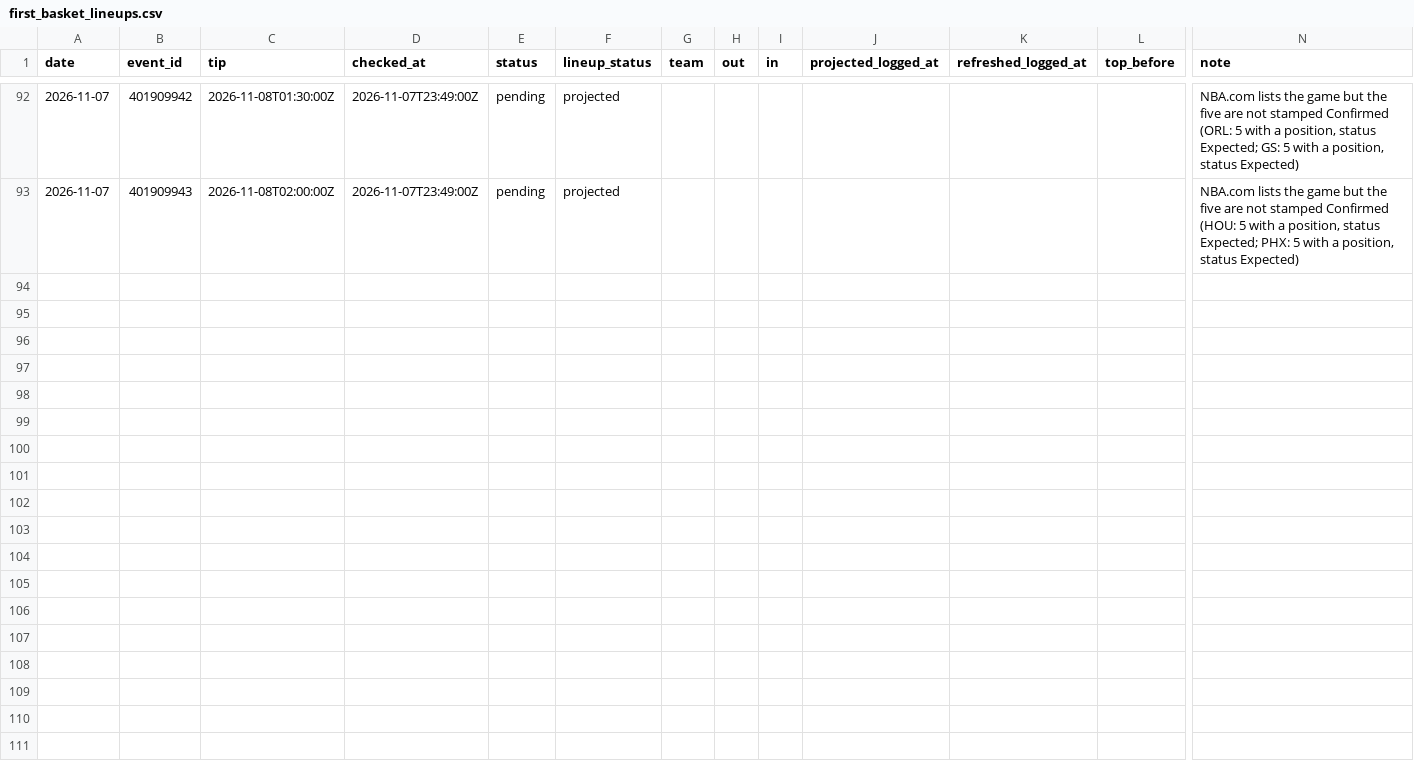
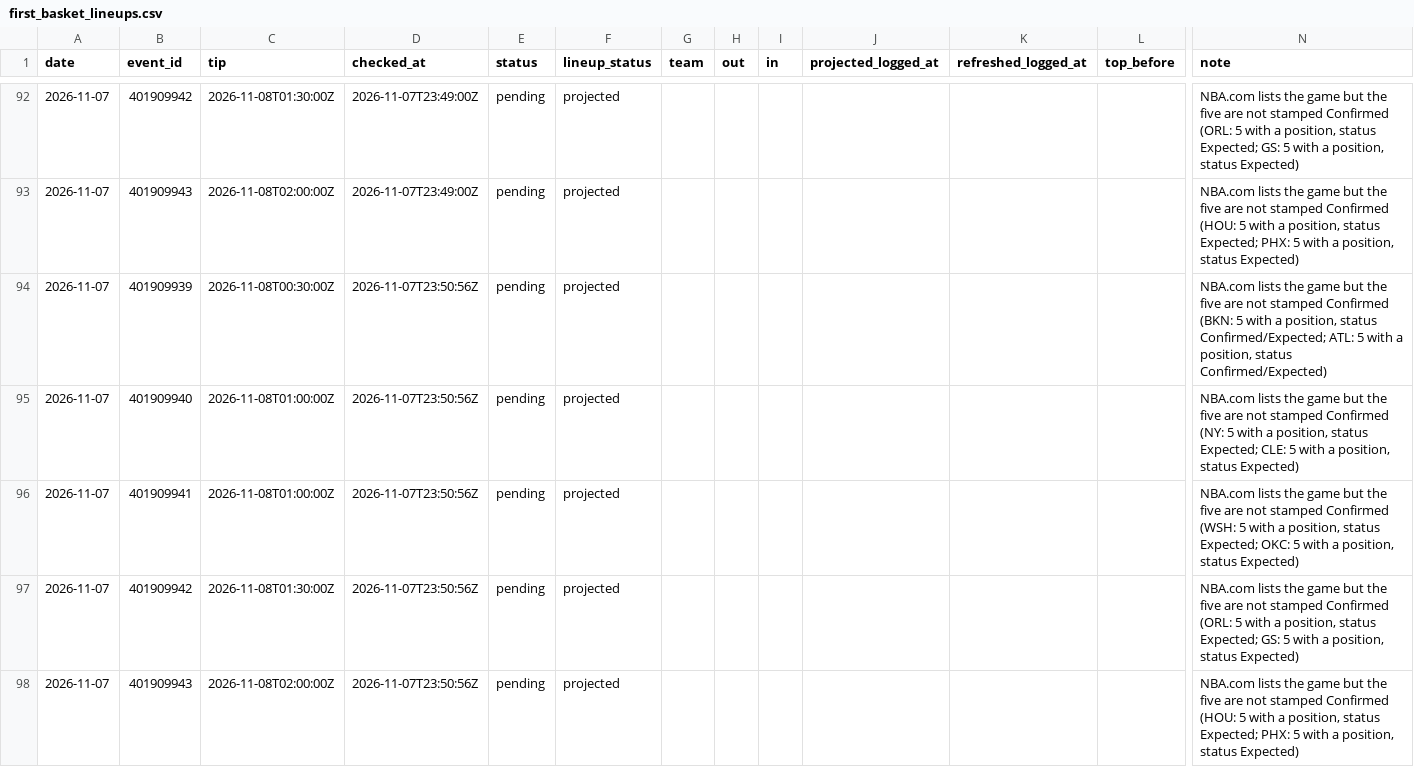
Before and after one commit to macassvic-cmd/arc-lab, a CSV file: data/first_basket_lineups.csv, drawn as a sheet; only a part is shown, gaps mark what is left out; rows hold the shown columns only; the diff names each change by its address in the sheet, - before the commit and + after, or states it on an @@ line.

```diff
--- a/data/first_basket_lineups.csv
+++ b/data/first_basket_lineups.csv
+row 94: 2026-11-07 | 401909939 | 2026-11-08T00:30:00Z | 2026-11-07T23:50:56Z | pending | projected |  |  |  |  |  |  | NBA.com lists the game but the five are not stamped Confirmed (BKN: 5 with a position, status Confirmed/Expected; ATL: 5 with a position, status Confirmed/Expected)
+row 95: 2026-11-07 | 401909940 | 2026-11-08T01:00:00Z | 2026-11-07T23:50:56Z | pending | projected |  |  |  |  |  |  | NBA.com lists the game but the five are not stamped Confirmed (NY: 5 with a position, status Expected; CLE: 5 with a position, status Expected)
+row 96: 2026-11-07 | 401909941 | 2026-11-08T01:00:00Z | 2026-11-07T23:50:56Z | pending | projected |  |  |  |  |  |  | NBA.com lists the game but the five are not stamped Confirmed (WSH: 5 with a position, status Expected; OKC: 5 with a position, status Expected)
+row 97: 2026-11-07 | 401909942 | 2026-11-08T01:30:00Z | 2026-11-07T23:50:56Z | pending | projected |  |  |  |  |  |  | NBA.com lists the game but the five are not stamped Confirmed (ORL: 5 with a position, status Expected; GS: 5 with a position, status Expected)
+row 98: 2026-11-07 | 401909943 | 2026-11-08T02:00:00Z | 2026-11-07T23:50:56Z | pending | projected |  |  |  |  |  |  | NBA.com lists the game but the five are not stamped Confirmed (HOU: 5 with a position, status Expected; PHX: 5 with a position, status Expected)
```
Also changed, not shown: data/paper_log.csv, 1 other file.
